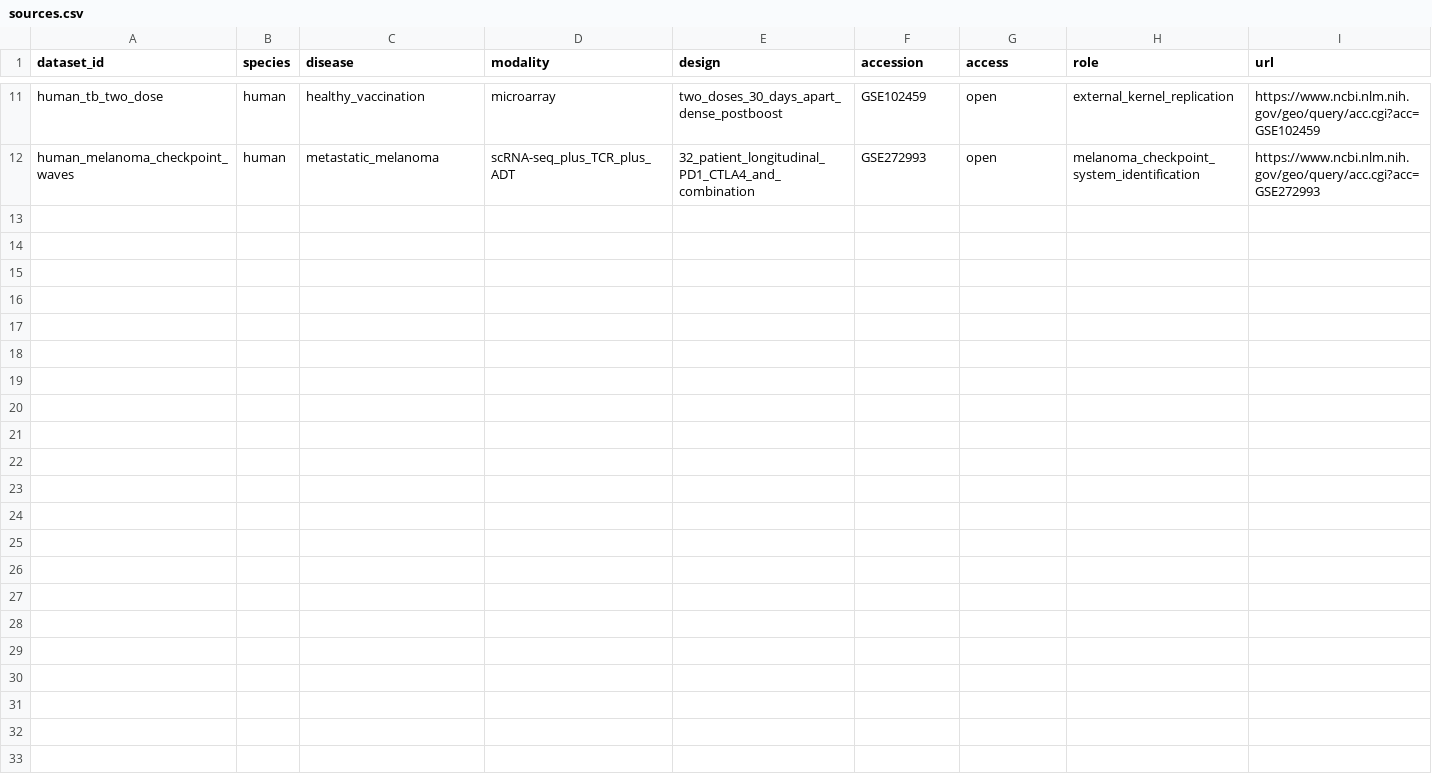
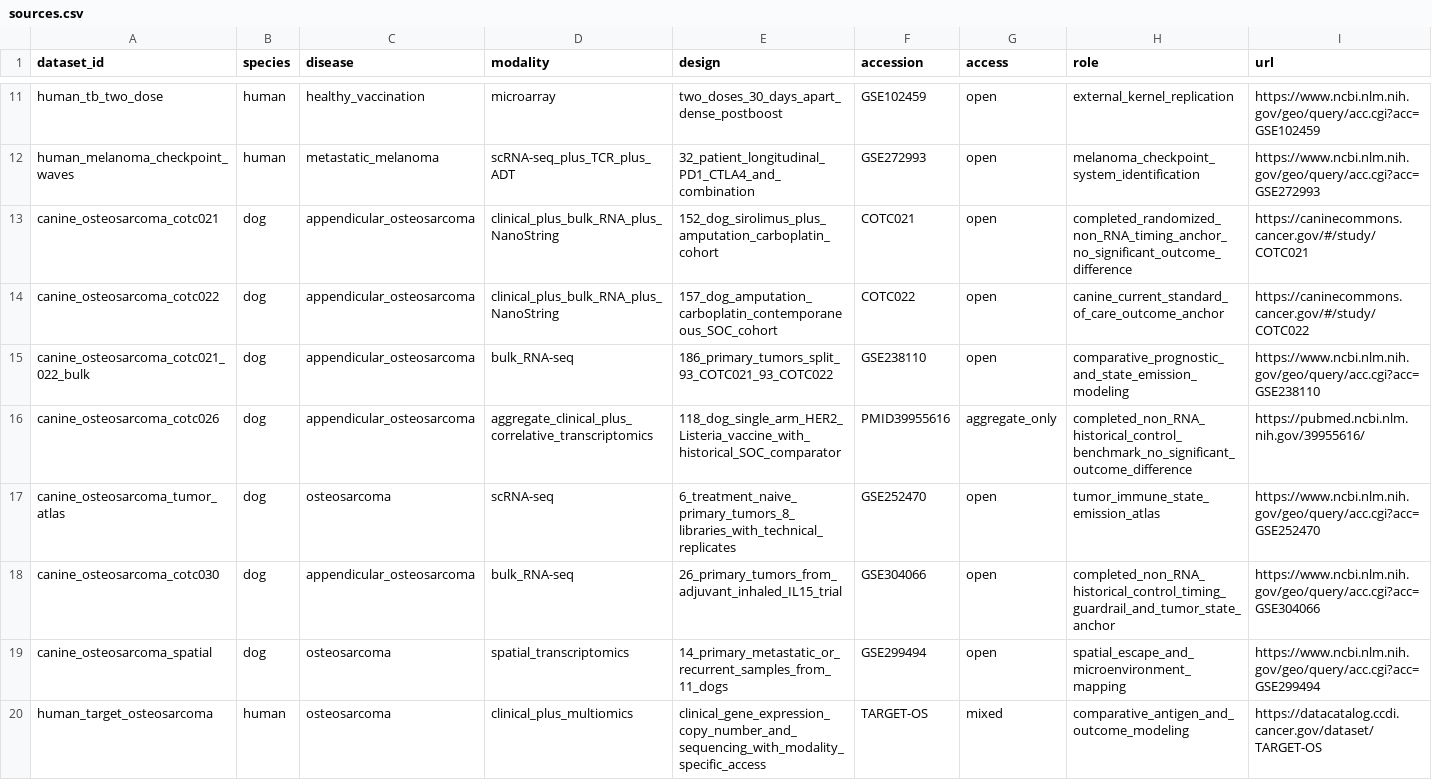
Before and after one commit to weston-wang/canine-genome-dsp, a CSV file: data/sources.csv, drawn as a sheet; only a part is shown, gaps mark what is left out; the diff covers the shown part only.

Commit message:
Add comparative osteosarcoma RNA vaccine design

```diff
--- a/data/sources.csv
+++ b/data/sources.csv
@@ -12 +12,9 @@ human_tb_two_dose,human,healthy_vaccination,microarray,two_doses_30_days_apart_d
 human_melanoma_checkpoint_waves,human,metastatic_melanoma,scRNA-seq_plus_TCR_plus_ADT,32_patient_longitudinal_PD1_CTLA4_and_combination,GSE272993,open,melanoma_checkpoint_system_identification,https://www.ncbi.nlm.nih.gov/geo/query/acc.cgi?acc=GSE272993
+canine_osteosarcoma_cotc021,dog,appendicular_osteosarcoma,clinical_plus_bulk_RNA_plus_NanoString,152_dog_sirolimus_plus_amputation_carboplatin_cohort,COTC021,open,completed_randomized_non_RNA_timing_anchor_no_significant_outcome_difference,https://caninecommons.cancer.gov/#/study/COTC021
+canine_osteosarcoma_cotc022,dog,appendicular_osteosarcoma,clinical_plus_bulk_RNA_plus_NanoString,157_dog_amputation_carboplatin_contemporaneous_SOC_cohort,COTC022,open,canine_current_standard_of_care_outcome_anchor,https://caninecommons.cancer.gov/#/study/COTC022
+canine_osteosarcoma_cotc021_022_bulk,dog,appendicular_osteosarcoma,bulk_RNA-seq,186_primary_tumors_split_93_COTC021_93_COTC022,GSE238110,open,comparative_prognostic_and_state_emission_modeling,https://www.ncbi.nlm.nih.gov/geo/query/acc.cgi?acc=GSE238110
+canine_osteosarcoma_cotc026,dog,appendicular_osteosarcoma,aggregate_clinical_plus_correlative_transcriptomics,118_dog_single_arm_HER2_Listeria_vaccine_with_historical_SOC_comparator,PMID39955616,aggregate_only,completed_non_RNA_historical_control_benchmark_no_significant_outcome_difference,https://pubmed.ncbi.nlm.nih.gov/39955616/
+canine_osteosarcoma_tumor_atlas,dog,osteosarcoma,scRNA-seq,6_treatment_naive_primary_tumors_8_libraries_with_technical_replicates,GSE252470,open,tumor_immune_state_emission_atlas,https://www.ncbi.nlm.nih.gov/geo/query/acc.cgi?acc=GSE252470
+canine_osteosarcoma_cotc030,dog,appendicular_osteosarcoma,bulk_RNA-seq,26_primary_tumors_from_adjuvant_inhaled_IL15_trial,GSE304066,open,completed_non_RNA_historical_control_timing_guardrail_and_tumor_state_anchor,https://www.ncbi.nlm.nih.gov/geo/query/acc.cgi?acc=GSE304066
+canine_osteosarcoma_spatial,dog,osteosarcoma,spatial_transcriptomics,14_primary_metastatic_or_recurrent_samples_from_11_dogs,GSE299494,open,spatial_escape_and_microenvironment_mapping,https://www.ncbi.nlm.nih.gov/geo/query/acc.cgi?acc=GSE299494
+human_target_osteosarcoma,human,osteosarcoma,clinical_plus_multiomics,clinical_gene_expression_copy_number_and_sequencing_with_modality_specific_access,TARGET-OS,mixed,comparative_antigen_and_outcome_modeling,https://datacatalog.ccdi.cancer.gov/dataset/TARGET-OS
```
Also changed, not shown: 8 added rows elsewhere in this file, 18 other files.
